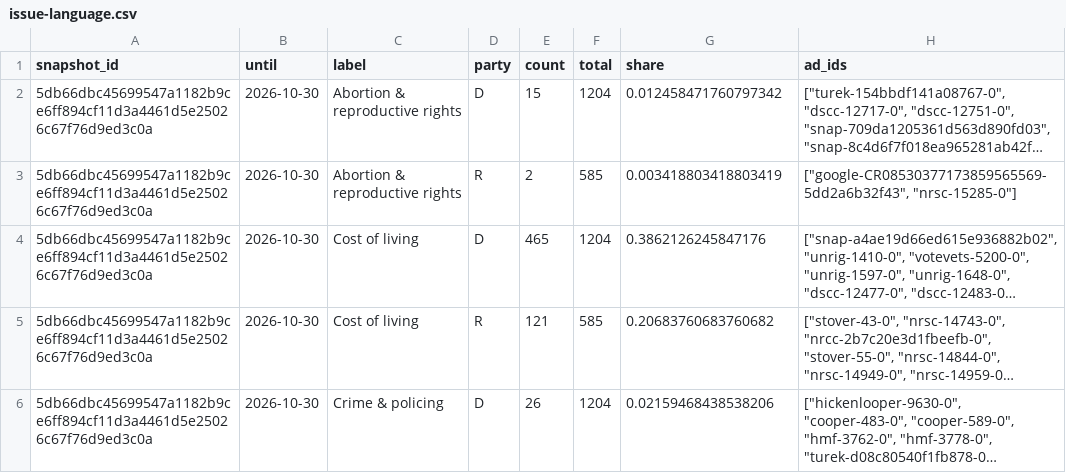
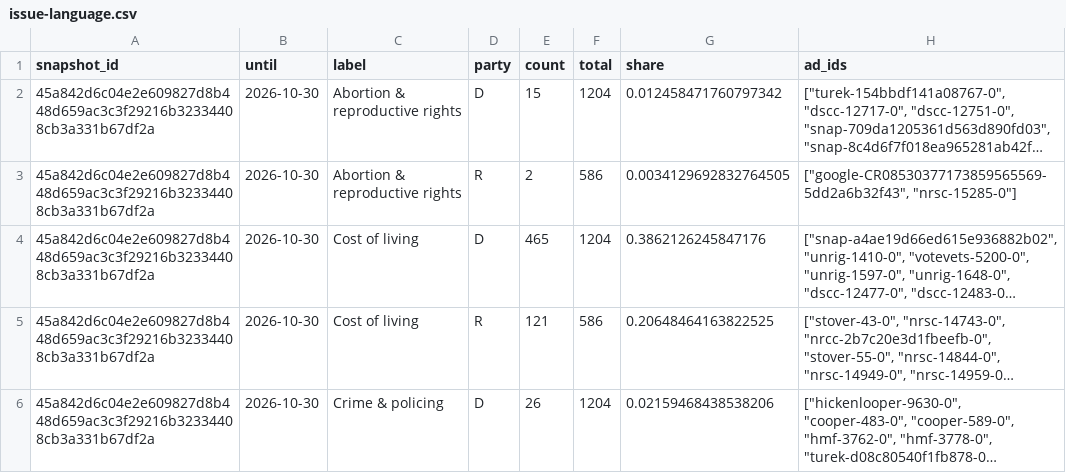
Before and after one commit to hanshanley/political-ads, a CSV file: outputs/figures/issue-language.csv, drawn as a sheet; only a part is shown; long unchanged cells end in …; the diff covers the shown part only; the diff names each change by its address in the sheet, - before the commit and + after, or states it on an @@ line.

```diff
--- a/outputs/figures/issue-language.csv
+++ b/outputs/figures/issue-language.csv
-A2:A6 (snapshot_id): 5db66dbc45699547a1182b9ce6ff894cf11d3a4461d5e25026c67f76d9ed3c0a
+A2:A6 (snapshot_id): 45a842d6c04e2e609827d8b448d659ac3c3f29216b32334408cb3a331b67df2a
-F3 (total): 585
+F3 (total): 586
-G3 (share): 0.003418803418803419
+G3 (share): 0.0034129692832764505
-F5 (total): 585
+F5 (total): 586
-G5 (share): 0.20683760683760682
+G5 (share): 0.20648464163822525
```
Also changed, not shown: 39 edited cells elsewhere in this file, outputs/figures/ad-strategy.csv, outputs/figures/monthly-coverage.csv, 34 other files.
